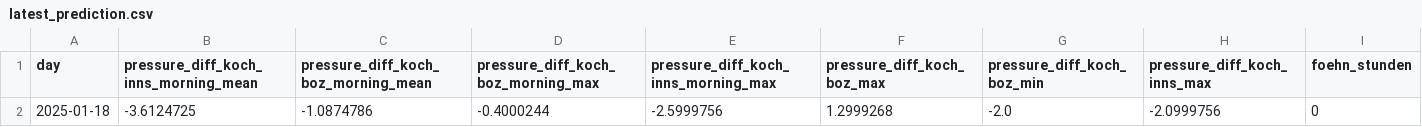
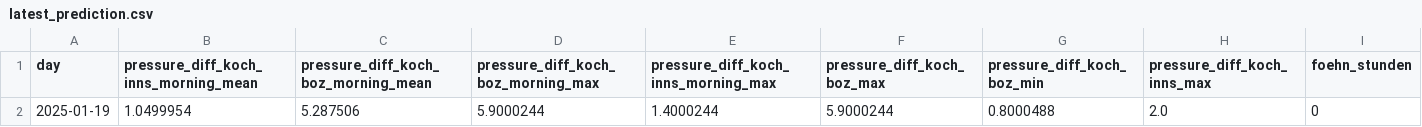
Before and after one commit to christian-fey/Koechelt_der_Kochel, a CSV file: latest_prediction.csv, drawn as a sheet; only a part is shown; removed rows and columns are numbered as before the commit, all else as after; rows hold the shown columns only; the diff names each change by its address in the sheet, - before the commit and + after, or states it on an @@ line.

```diff
--- a/latest_prediction.csv
+++ b/latest_prediction.csv
-row 2: 2025-01-18 | -3.6124725 | -1.0874786 | -0.4000244 | -2.5999756 | 1.2999268 | -2.0 | -2.0999756 | 0
+row 2: 2025-01-19 | 1.0499954 | 5.287506 | 5.9000244 | 1.4000244 | 5.9000244 | 0.8000488 | 2.0 | 0
```
Also changed, not shown: 1 other file.
